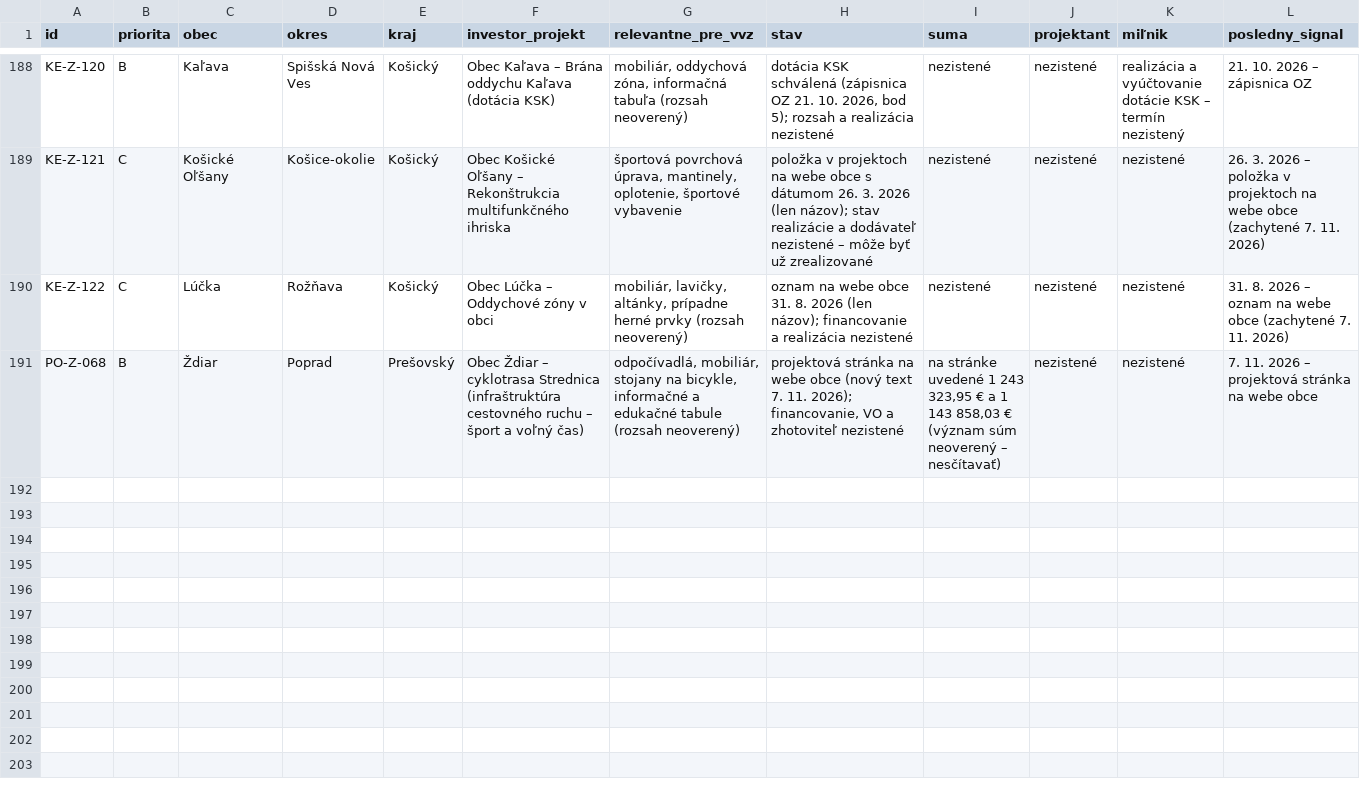
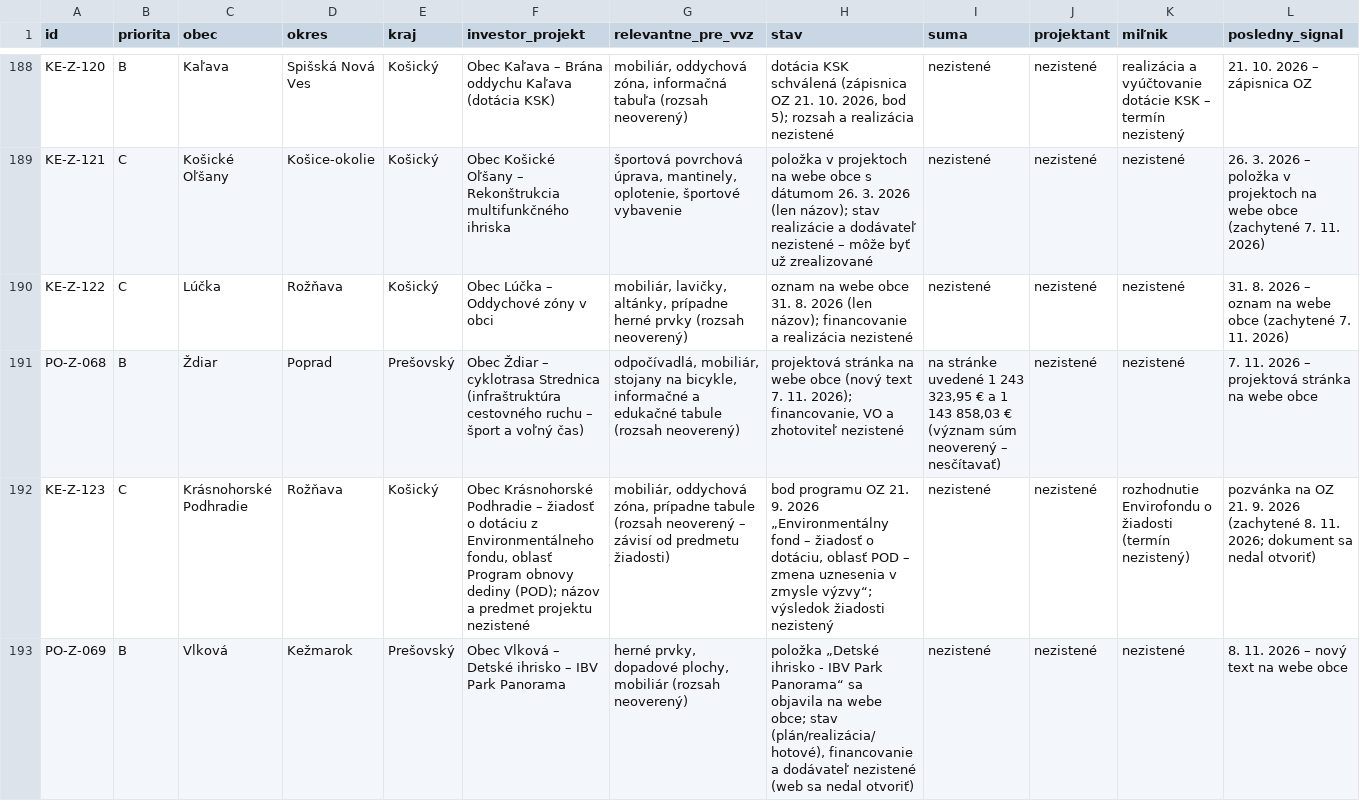
Before and after one commit to LeDia1988/obce-bott, a CSV file: data/register.csv, drawn as a sheet; only a part is shown, gaps mark what is left out; rows hold the shown columns only; the diff names each change by its address in the sheet, - before the commit and + after, or states it on an @@ line.

```diff
--- a/data/register.csv
+++ b/data/register.csv
+row 192: KE-Z-123 | C | Krásnohorské Podhradie | Rožňava | Košický | Obec Krásnohorské Podhradie – žiadosť o dotáciu z Environmentálneho fondu, oblasť Program obnovy dediny (POD); názov a predmet projektu nezistené | mobiliár, oddychová zóna, prípadne tabule (rozsah neoverený – závisí od predmetu žiadosti) | bod programu OZ 21. 9. 2026 „Environmentálny fond – žiadosť o dotáciu, oblasť POD – zmena uznesenia v zmysle výzvy“; výsledok žiadosti nezistený | nezistené | nezistené | rozhodnutie Envirofondu o žiadosti (termín nezistený) | pozvánka na OZ 21. 9. 2026 (zachytené 8. 11. 2026; dokument sa nedal otvoriť)
+row 193: PO-Z-069 | B | Vlková | Kežmarok | Prešovský | Obec Vlková – Detské ihrisko – IBV Park Panorama | herné prvky, dopadové plochy, mobiliár (rozsah neoverený) | položka „Detské ihrisko - IBV Park Panorama“ sa objavila na webe obce; stav (plán/realizácia/hotové), financovanie a dodávateľ nezistené (web sa nedal otvoriť) | nezistené | nezistené | nezistené | 8. 11. 2026 – nový text na webe obce
```
Also changed, not shown: 1 other file.
